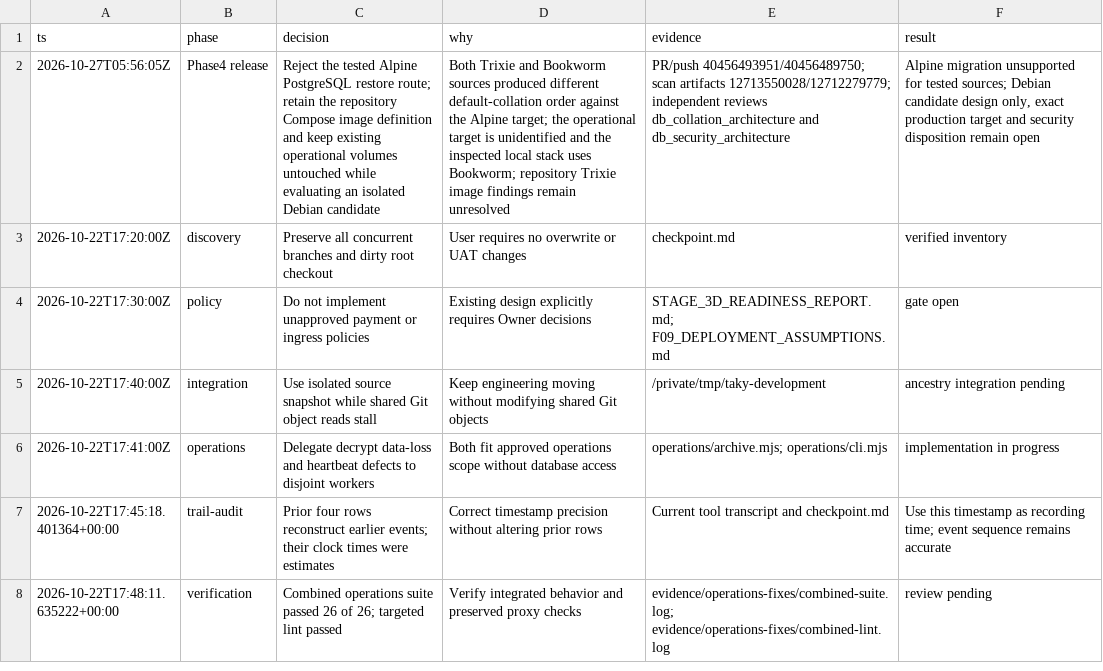
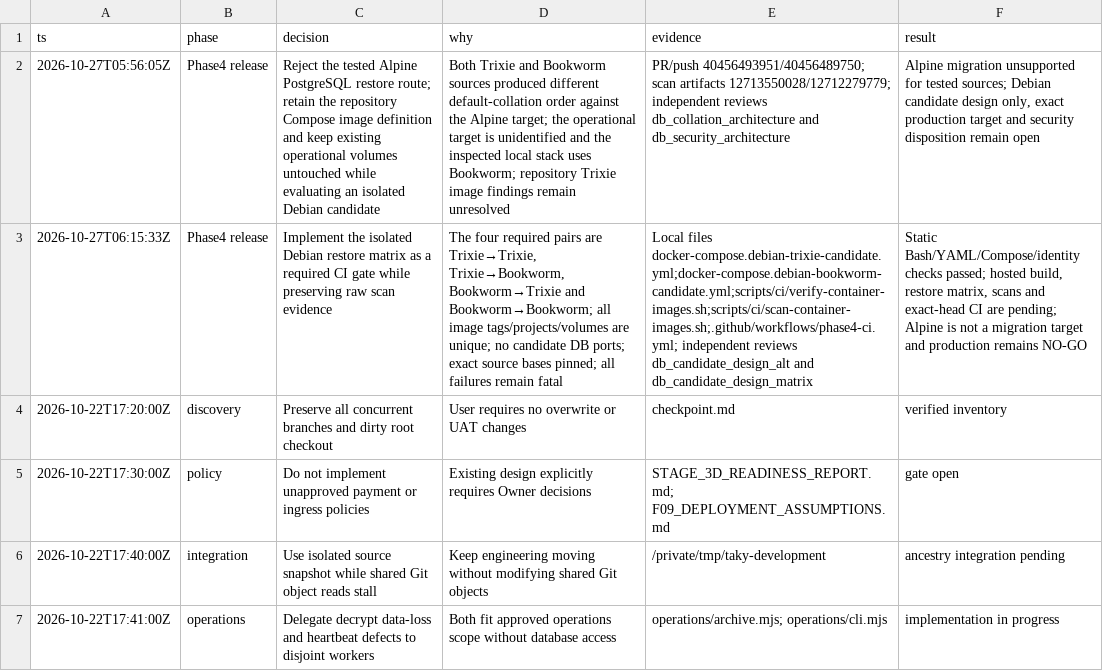
Before and after one commit to ramajittilearn-ctrl/ERP-TakyApartment, a TSV file: docs/project-execution/decisions.tsv, drawn as a sheet; only a part is shown; the shorter side is filled out with more unchanged rows; the diff names each change by its address in the sheet, - before the commit and + after, or states it on an @@ line.

Commit message:
ci: test isolated Debian restore matrix

```diff
--- a/docs/project-execution/decisions.tsv
+++ b/docs/project-execution/decisions.tsv
+row 3: 2026-10-27T06:15:33Z | Phase4 release | Implement the isolated Debian restore matrix as a required CI gate while preserving raw scan evidence | The four required pairs are Trixie→Trixie, Trixie→Bookworm, Bookworm→Trixie and Bookworm→Bookworm; all image tags/projects/volumes are unique; no candidate DB ports; exact source bases pinned; all failures remain fatal | Local files docker-compose.debian-trixie-candidate.yml;docker-compose.debian-bookworm-candidate.yml;scripts/ci/verify-container-images.sh;scripts/ci/scan-container-images.sh;.github/workflows/phase4-ci.yml; independent reviews db_candidate_design_alt and db_candidate_design_matrix | Static Bash/YAML/Compose/identity checks passed; hosted build, restore matrix, scans and exact-head CI are pending; Alpine is not a migration target and production remains NO-GO
```
Also changed, not shown: docs/project-execution/backlog.tsv, 10 other files.
